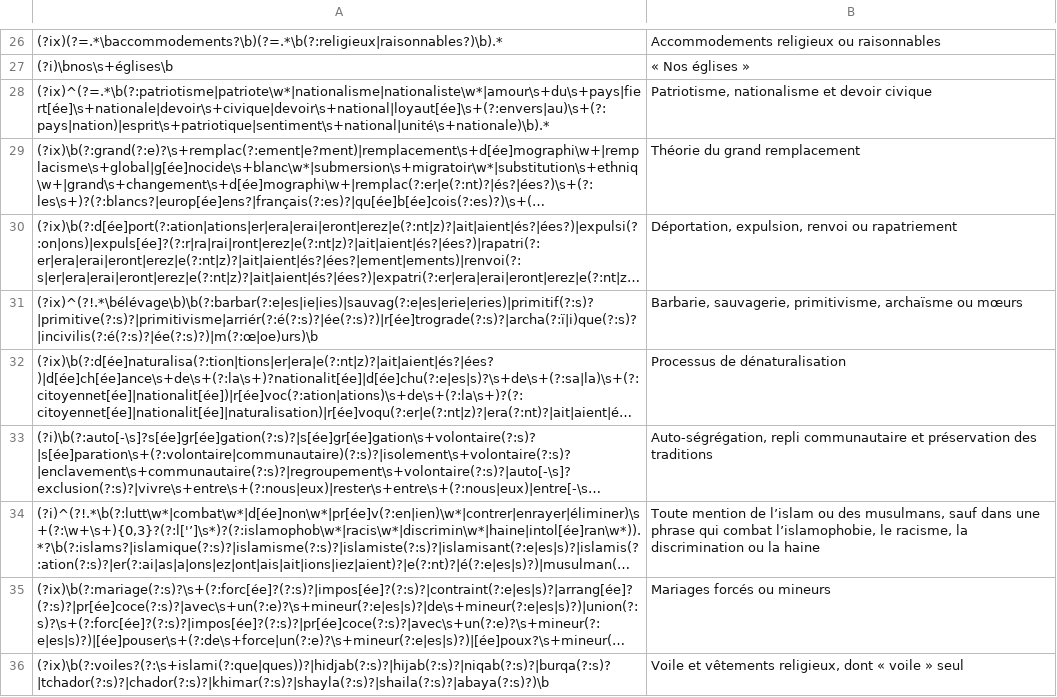
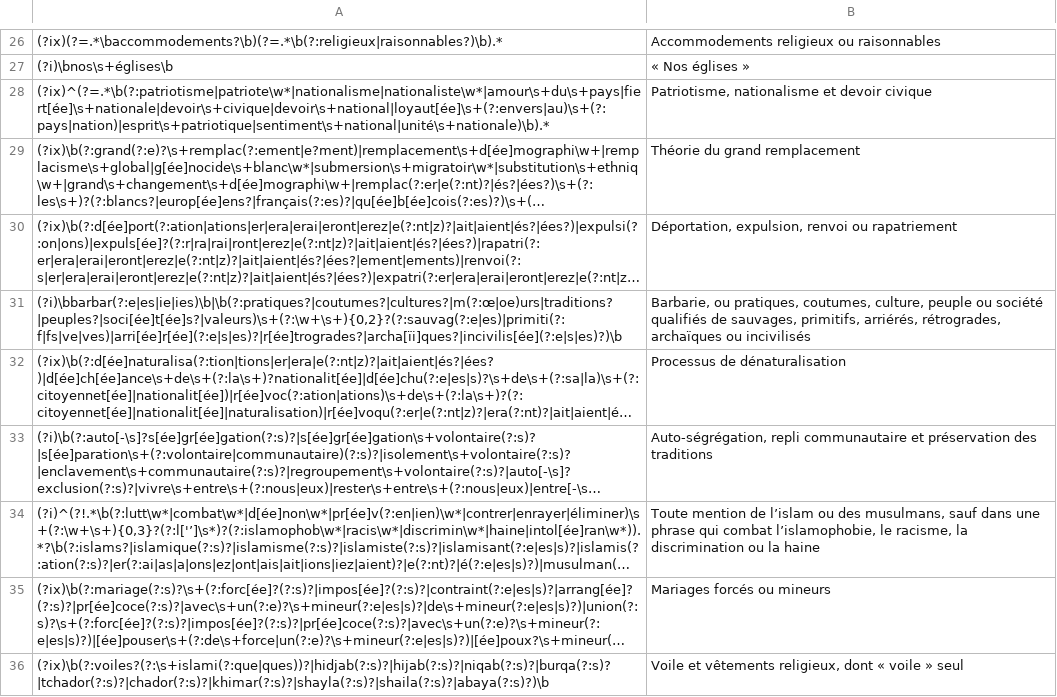
Before and after one commit to Laurempirique/nativism-canada-lexical-dictionaries, a CSV file: nativism_dict_FR_regex.csv, drawn as a sheet; only a part is shown, gaps mark what is left out; long unchanged cells end in …; removed rows and columns are numbered as before the commit, all else as after; the diff names each change by its address in the sheet, - before the commit and + after, or states it on an @@ line.

Commit message:
FR : motif Barbarie corrigé (ancrage) et restreint aux pratiques, cultures et peuples

```diff
--- a/nativism_dict_FR_regex.csv
+++ b/nativism_dict_FR_regex.csv
-row 31: (?ix)^(?!.*\bélévage\b)\b(?:barbar(?:e|es|ie|ies)|sauvag(?:e|es|erie|eries)|primitif(?:s)?|primitive(?:s)?|primitivisme|arriér(?:é(?:s)?|ée(?:s)?)|r[ée]trograde(?:s)?|archa(?:ï|i)que(?:s)?|incivilis(?:é(?:s)?|ée(?:s)?)|m(?:œ|oe)urs)\b | Barbarie, sauvagerie, primitivisme, archaïsme ou mœurs
+row 31: (?i)\bbarbar(?:e|es|ie|ies)\b|\b(?:pratiques?|coutumes?|cultures?|m(?:œ|oe)urs|traditions?|peuples?|soci[ée]t[ée]s?|valeurs)\s+(?:\w+\s+){0,2}?(?:sauvag(?:e|es)|primiti(?:f|fs|ve|ves)|arri[ée]r[ée](?:e|s|es)?|r[ée]trogrades?|archa[ïi]ques?|incivilis[ée](?:e|s|es)?)\b | Barbarie, ou pratiques, coutumes, culture, peuple ou société qualifiés de sauvages, primitifs, arriérés, rétrogrades, archaïques ou incivilisés
```
